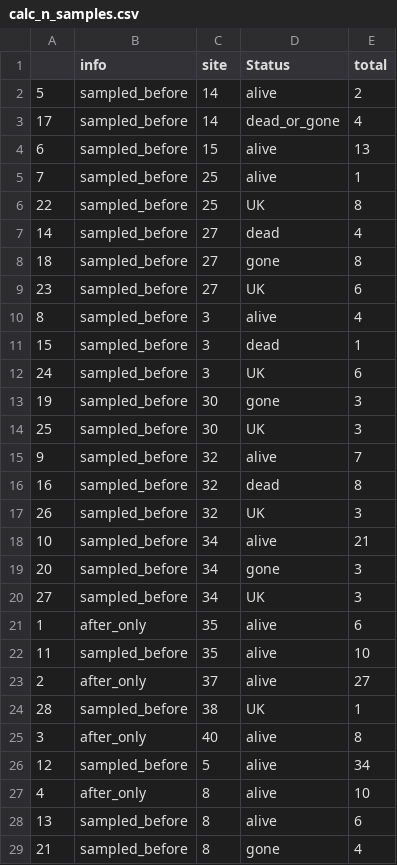
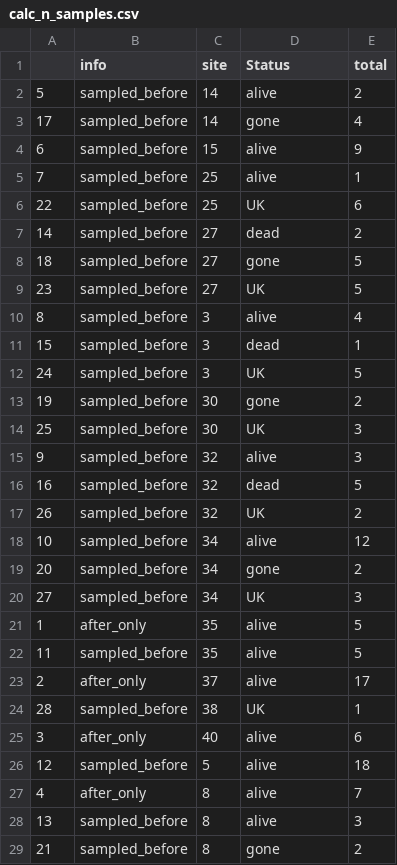
Before and after one commit to baumlab/Claar_etal_2020_NatCom, a CSV file: data/calc_n_samples.csv, drawn as a sheet; only a part is shown; the diff covers the shown part only.

Commit message:
calc samples again

```diff
--- a/data/calc_n_samples.csv
+++ b/data/calc_n_samples.csv
@@ -2,28 +2,28 @@
 "5","sampled_before","14","alive",2
-"17","sampled_before","14","dead_or_gone",4
-"6","sampled_before","15","alive",13
+"17","sampled_before","14","gone",4
+"6","sampled_before","15","alive",9
 "7","sampled_before","25","alive",1
-"22","sampled_before","25","UK",8
-"14","sampled_before","27","dead",4
-"18","sampled_before","27","gone",8
-"23","sampled_before","27","UK",6
+"22","sampled_before","25","UK",6
+"14","sampled_before","27","dead",2
+"18","sampled_before","27","gone",5
+"23","sampled_before","27","UK",5
 "8","sampled_before","3","alive",4
 "15","sampled_before","3","dead",1
-"24","sampled_before","3","UK",6
-"19","sampled_before","30","gone",3
+"24","sampled_before","3","UK",5
+"19","sampled_before","30","gone",2
 "25","sampled_before","30","UK",3
-"9","sampled_before","32","alive",7
-"16","sampled_before","32","dead",8
-"26","sampled_before","32","UK",3
-"10","sampled_before","34","alive",21
-"20","sampled_before","34","gone",3
+"9","sampled_before","32","alive",3
+"16","sampled_before","32","dead",5
+"26","sampled_before","32","UK",2
+"10","sampled_before","34","alive",12
+"20","sampled_before","34","gone",2
 "27","sampled_before","34","UK",3
-"1","after_only","35","alive",6
-"11","sampled_before","35","alive",10
-"2","after_only","37","alive",27
+"1","after_only","35","alive",5
+"11","sampled_before","35","alive",5
+"2","after_only","37","alive",17
 "28","sampled_before","38","UK",1
-"3","after_only","40","alive",8
-"12","sampled_before","5","alive",34
-"4","after_only","8","alive",10
-"13","sampled_before","8","alive",6
-"21","sampled_before","8","gone",4
+"3","after_only","40","alive",6
+"12","sampled_before","5","alive",18
+"4","after_only","8","alive",7
+"13","sampled_before","8","alive",3
+"21","sampled_before","8","gone",2
```
Also changed, not shown: 1 edited cell elsewhere in this file, 4 other files.
